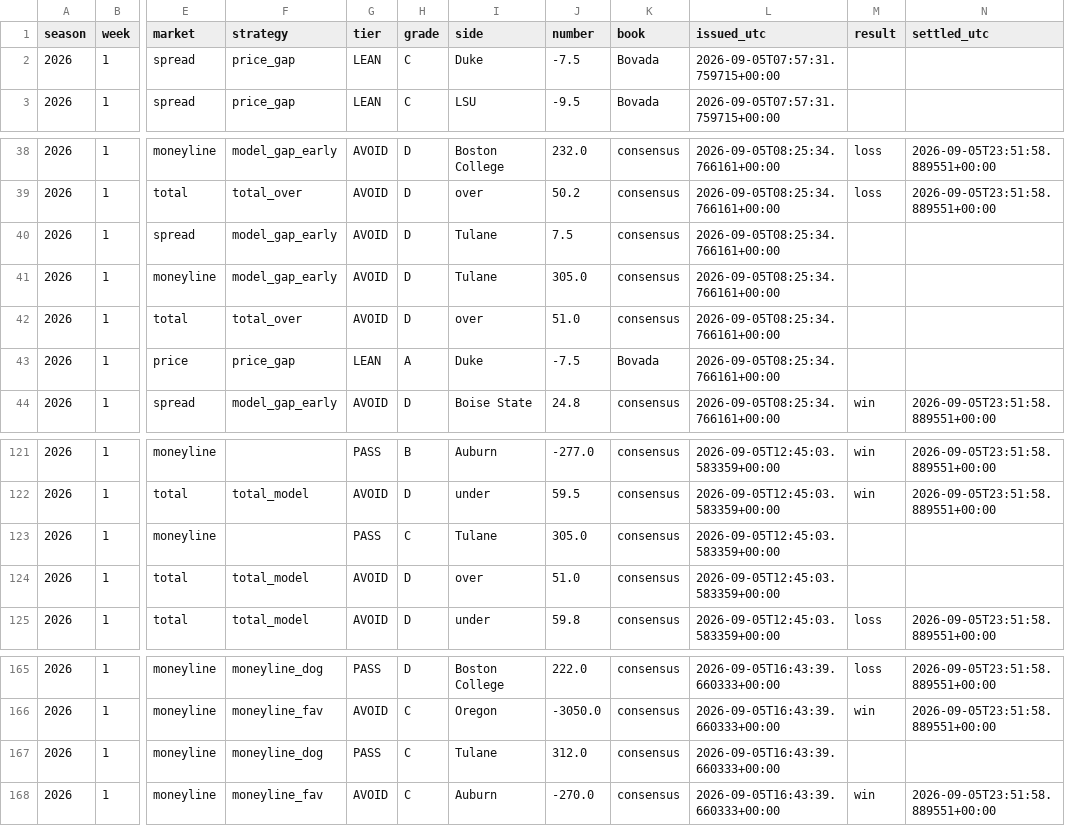
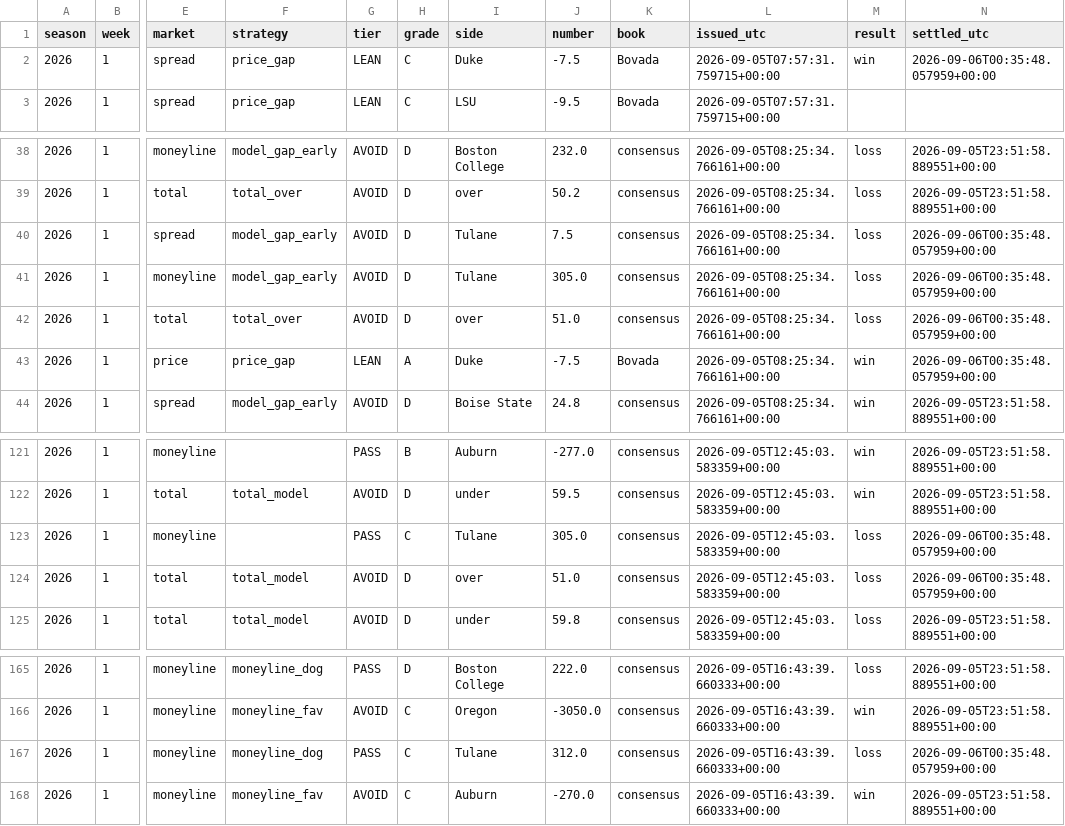
Before and after one commit to fourty2se7en/cfb-card, a CSV file: docs/picks.csv, drawn as a sheet; only a part is shown, gaps mark what is left out; the diff names each change by its address in the sheet, - before the commit and + after, or states it on an @@ line.

```diff
--- a/docs/picks.csv
+++ b/docs/picks.csv
-M2 (result): (empty)
+M2 (result): win
-N2 (settled_utc): (empty)
+N2 (settled_utc): 2026-09-06T00:35:48.057959+00:00
-M40:M42 (result): (empty)
+M40:M42 (result): loss
-N40:N43 (settled_utc): (empty)
+N40:N43 (settled_utc): 2026-09-06T00:35:48.057959+00:00
-M43 (result): (empty)
+M43 (result): win
-M123:M124 (result): (empty)
+M123:M124 (result): loss
-N123:N124 (settled_utc): (empty)
+N123:N124 (settled_utc): 2026-09-06T00:35:48.057959+00:00
-M167 (result): (empty)
+M167 (result): loss
-N167 (settled_utc): (empty)
+N167 (settled_utc): 2026-09-06T00:35:48.057959+00:00
```
Also changed, not shown: docs/ledger.csv, scripts/data/games.csv, 7 other files.
